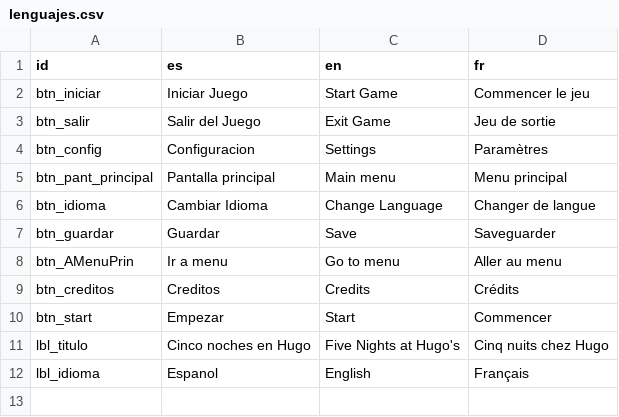
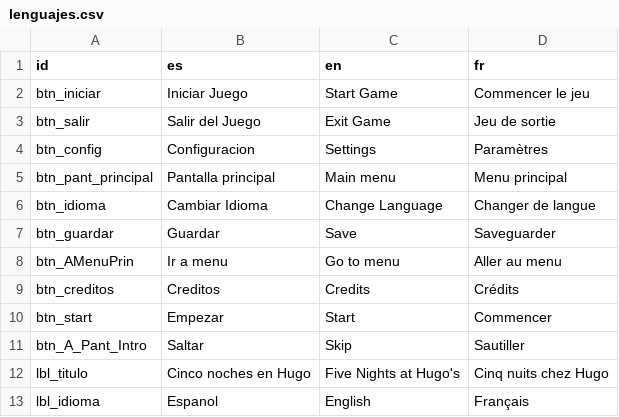
Before and after one commit to LaloSant/proyecto-topicos-fnaf, a CSV file: resources/traduccion/lenguajes.csv, drawn as a sheet.

Commit message:
Mejora interfaz
Con pantalla intro
Cambio entre escenas
Config de velocidad default de personaje

```diff
--- a/resources/traduccion/lenguajes.csv
+++ b/resources/traduccion/lenguajes.csv
@@ -10,2 +10,3 @@ btn_creditos,Creditos,Credits,Crédits
 btn_start,Empezar,Start,Commencer
+btn_A_Pant_Intro,Saltar,Skip,Sautiller
 lbl_titulo,Cinco noches en Hugo,Five Nights at Hugo's,Cinq nuits chez Hugo
```
Also changed, not shown: 23 other files.
